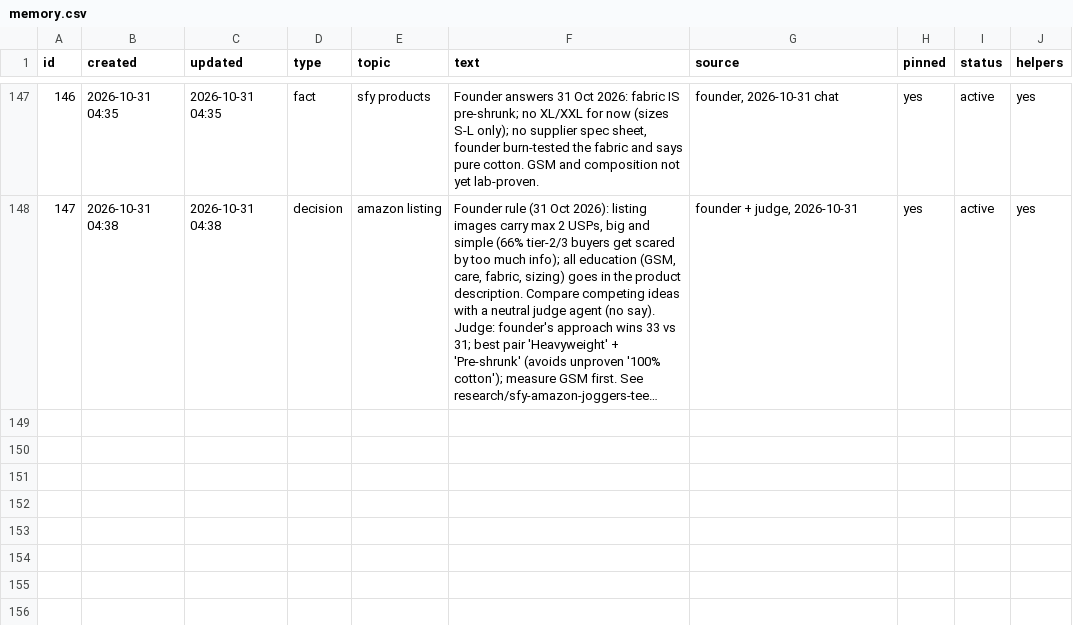
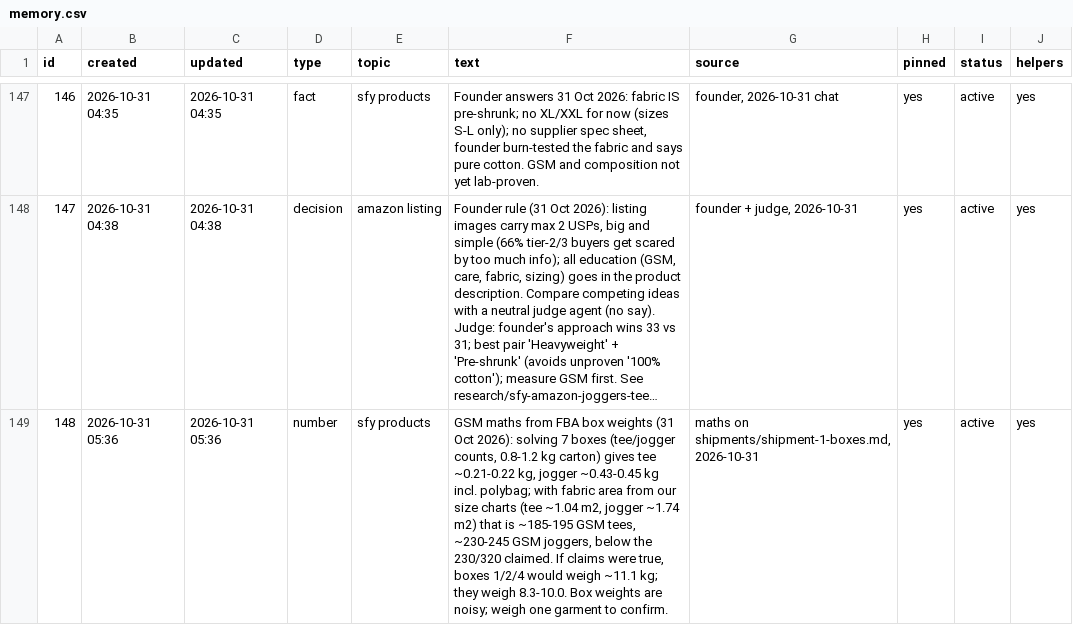
Before and after one commit to solidsforyou/moneymoments-media, a CSV file: memory/memory.csv, drawn as a sheet; only a part is shown, gaps mark what is left out; long unchanged cells end in …; the diff names each change by its address in the sheet, - before the commit and + after, or states it on an @@ line.

```diff
--- a/memory/memory.csv
+++ b/memory/memory.csv
+row 149: 148 | 2026-10-31 05:36 | 2026-10-31 05:36 | number | sfy products | GSM maths from FBA box weights (31 Oct 2026): solving 7 boxes (tee/jogger counts, 0.8-1.2 kg carton) gives tee ~0.21-0.22 kg, jogger ~0.43-0.45 kg incl. polybag; with fabric area from our size charts (tee ~1.04 m2, jogger ~1.74 m2) that is ~185-195 GSM tees, ~230-245 GSM joggers, below the 230/320 claimed. If claims were true, boxes 1/2/4 would weigh ~11.1 kg; they weigh 8.3-10.0. Box weights are noisy; weigh one garment to confirm. | maths on shipments/shipment-1-boxes.md, 2026-10-31 | yes | active | yes
```
